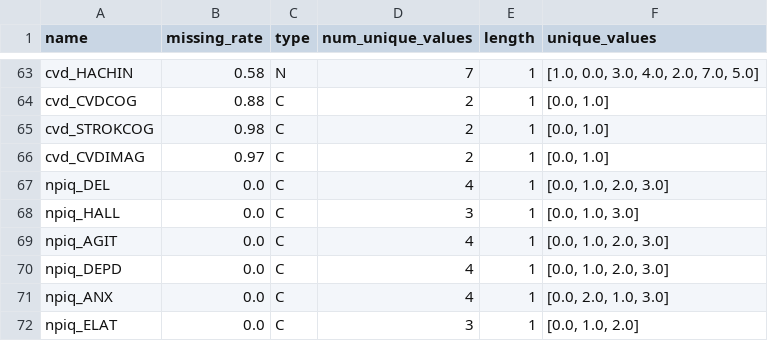
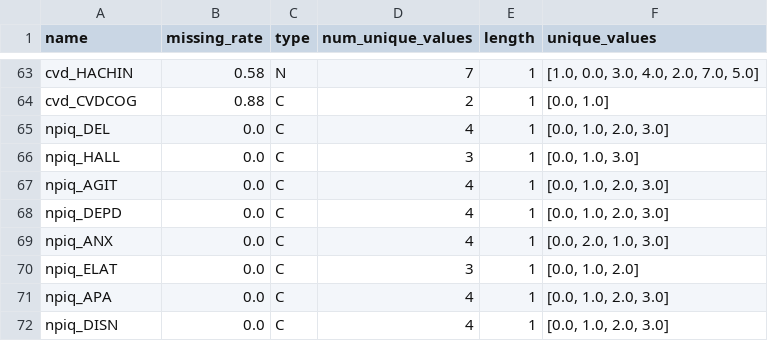
Before and after one commit to varuna-ja/adrd_tool_varuna, a CSV file: adrd_transformer/meta_files/oasis_meta_file.csv, drawn as a sheet; only a part is shown, gaps mark what is left out; the shorter side is filled out with more unchanged rows; the diff names each change by its address in the sheet, - before the commit and + after, or states it on an @@ line.

```diff
--- a/adrd_transformer/meta_files/oasis_meta_file.csv
+++ b/adrd_transformer/meta_files/oasis_meta_file.csv
-row 65: cvd_STROKCOG | 0.98 | C | 2 | 1 | [0.0, 1.0]
-row 66: cvd_CVDIMAG | 0.97 | C | 2 | 1 | [0.0, 1.0]
```
Also changed, not shown: adrd_transformer/data/oasis_val_split_single.csv, 29 other files.
